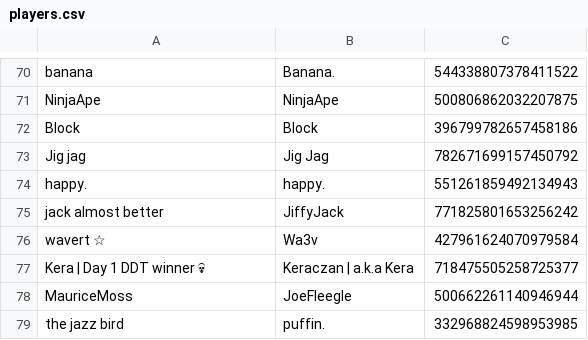
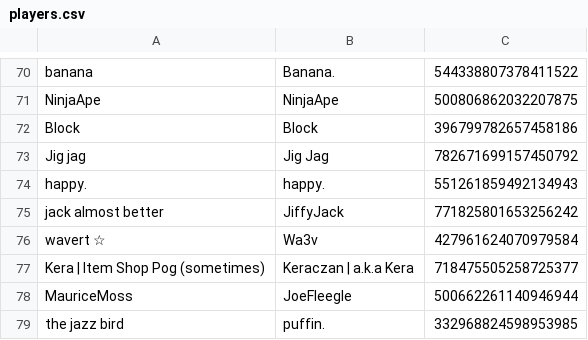
Before and after one commit to eyezayugh-rl/Scrubbys-Garage, a CSV file: Players/players.csv, drawn as a sheet; only a part is shown, gaps mark what is left out.

Commit message:
Updated Players

```diff
--- a/Players/players.csv
+++ b/Players/players.csv
@@ -76,3 +76,3 @@ jack almost better,JiffyJack,771825801653256242
 wavert ☆,Wa3v,427961624070979584
-Kera | Day 1 DDT winner 💀,Keraczan | a.k.a Kera,718475505258725377
+Kera | Item Shop Pog (sometimes),Keraczan | a.k.a Kera,718475505258725377
 MauriceMoss,JoeFleegle,500662261140946944
```
